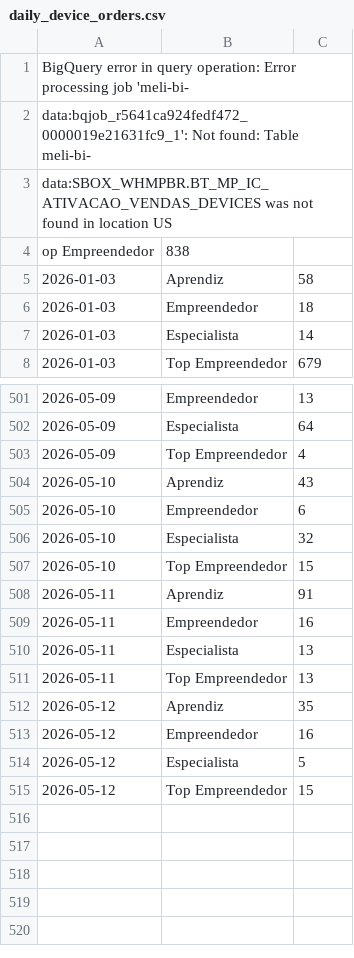
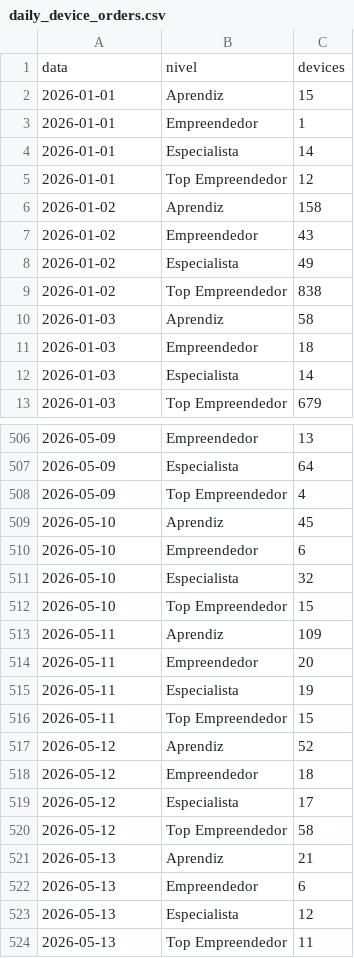
Before and after one commit to biancafnunes/resellers-grid, a CSV file: daily_device_orders.csv, drawn as a sheet; only a part is shown, gaps mark what is left out; the diff covers the shown part only.

```diff
--- a/daily_device_orders.csv
+++ b/daily_device_orders.csv
@@ -1,5 +1,10 @@
-BigQuery error in query operation: Error processing job 'meli-bi-
-data:bqjob_r5641ca924fedf472_0000019e21631fc9_1': Not found: Table meli-bi-
-data:SBOX_WHMPBR.BT_MP_IC_ATIVACAO_VENDAS_DEVICES was not found in location US
-op Empreendedor,838
+data,nivel,devices
+2026-01-01,Aprendiz,15
+2026-01-01,Empreendedor,1
+2026-01-01,Especialista,14
+2026-01-01,Top Empreendedor,12
+2026-01-02,Aprendiz,158
+2026-01-02,Empreendedor,43
+2026-01-02,Especialista,49
+2026-01-02,Top Empreendedor,838
 2026-01-03,Aprendiz,58
@@ -503,3 +508,3 @@ op Empreendedor,838
 2026-05-09,Top Empreendedor,4
-2026-05-10,Aprendiz,43
+2026-05-10,Aprendiz,45
 2026-05-10,Empreendedor,6
@@ -507,9 +512,13 @@ op Empreendedor,838
 2026-05-10,Top Empreendedor,15
-2026-05-11,Aprendiz,91
-2026-05-11,Empreendedor,16
-2026-05-11,Especialista,13
-2026-05-11,Top Empreendedor,13
-2026-05-12,Aprendiz,35
-2026-05-12,Empreendedor,16
-2026-05-12,Especialista,5
-2026-05-12,Top Empreendedor,15
+2026-05-11,Aprendiz,109
+2026-05-11,Empreendedor,20
+2026-05-11,Especialista,19
+2026-05-11,Top Empreendedor,15
+2026-05-12,Aprendiz,52
+2026-05-12,Empreendedor,18
+2026-05-12,Especialista,17
+2026-05-12,Top Empreendedor,58
+2026-05-13,Aprendiz,21
+2026-05-13,Empreendedor,6
+2026-05-13,Especialista,12
+2026-05-13,Top Empreendedor,11
```
Also changed, not shown: 4 edited cells elsewhere in this file, daily_leads.csv, daily_tpv.csv, 8 other files.
